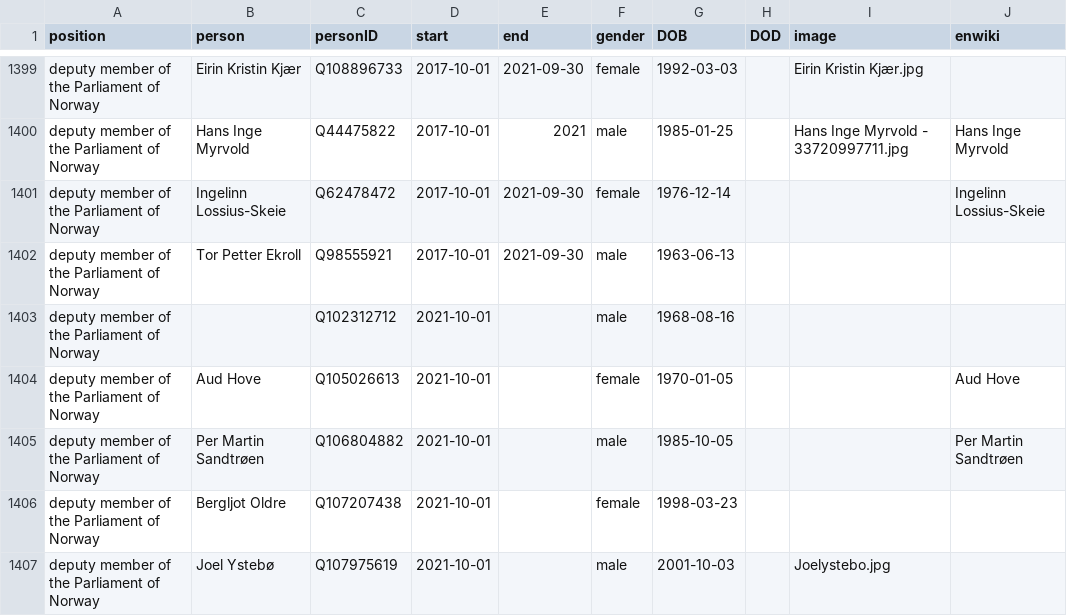
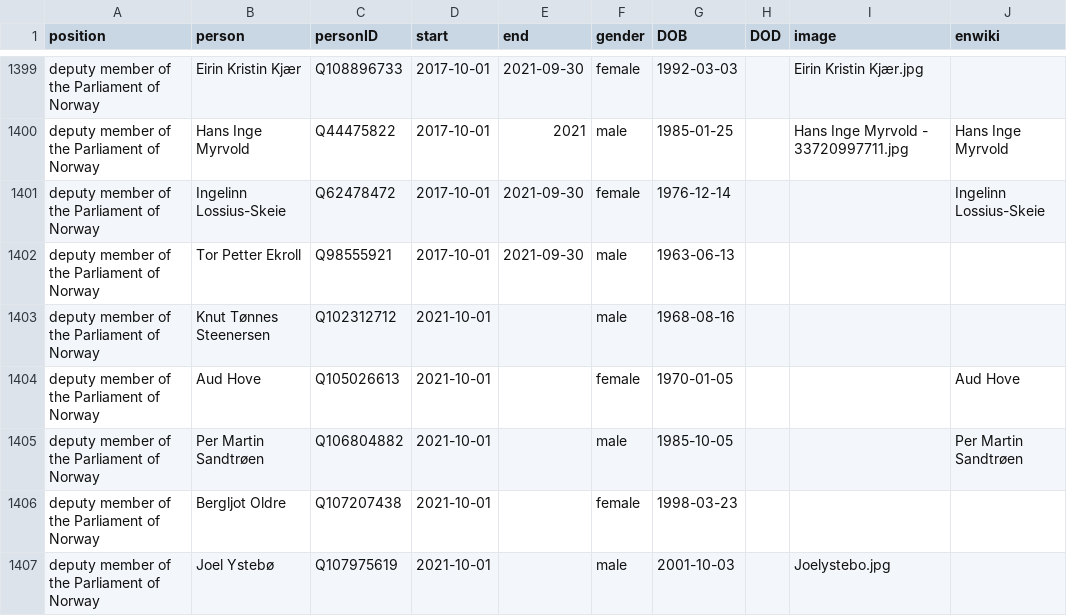
Before and after one commit to every-politician-scrapers/norway-cabinet, a CSV file: html/legislators.csv, drawn as a sheet; only a part is shown, gaps mark what is left out; the diff covers the shown part only.

Commit message:
PCB update

```diff
--- a/html/legislators.csv
+++ b/html/legislators.csv
@@ -1402,3 +1402,3 @@ deputy member of the Parliament of Norway,Ingelinn Lossius-Skeie,Q62478472,2017-
 deputy member of the Parliament of Norway,Tor Petter Ekroll,Q98555921,2017-10-01,2021-09-30,male,1963-06-13,,,
-deputy member of the Parliament of Norway,,Q102312712,2021-10-01,,male,1968-08-16,,,
+deputy member of the Parliament of Norway,Knut Tønnes Steenersen,Q102312712,2021-10-01,,male,1968-08-16,,,
 deputy member of the Parliament of Norway,Aud Hove,Q105026613,2021-10-01,,female,1970-01-05,,,Aud Hove
```
Also changed, not shown: 12 edited cells elsewhere in this file.
